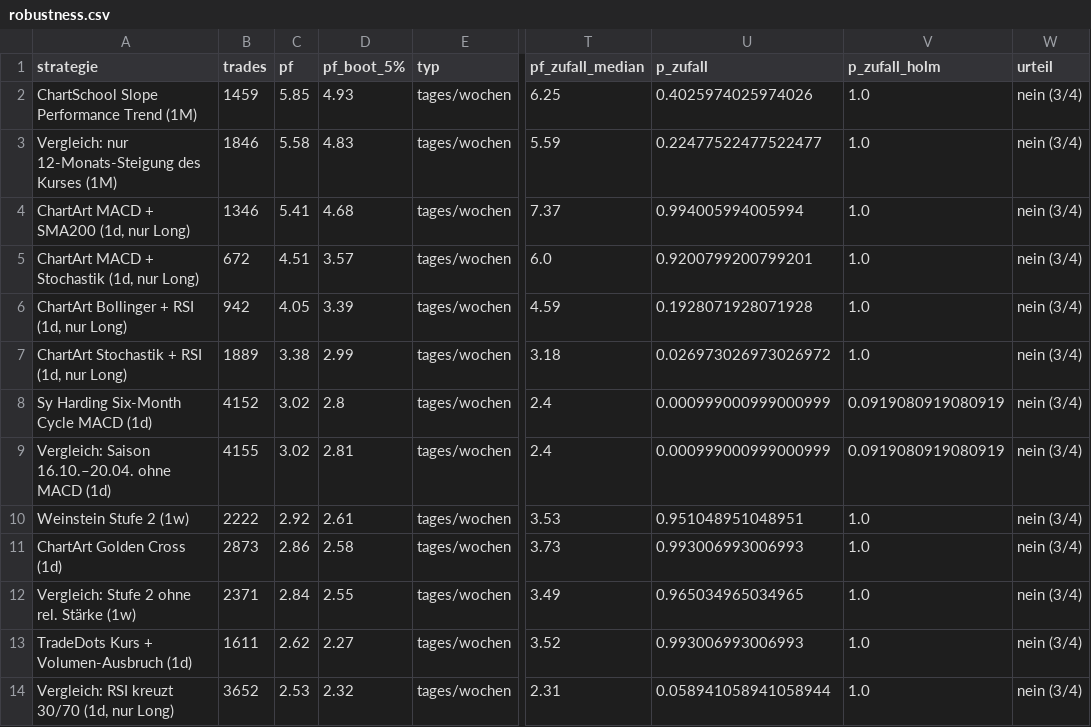
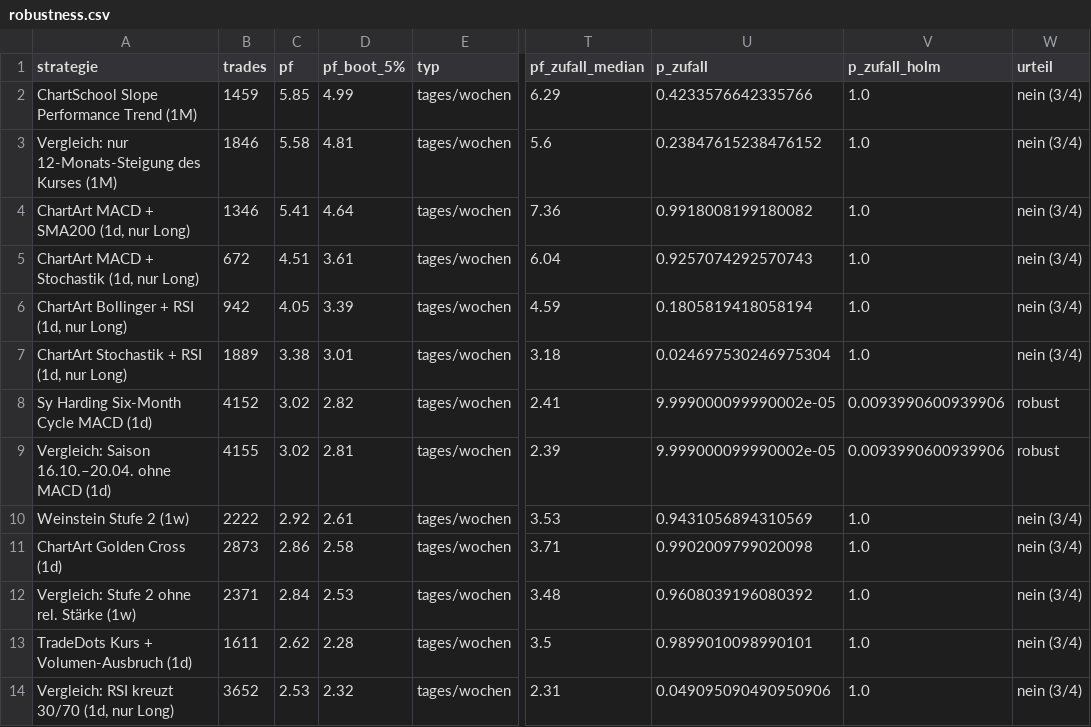
Before and after one commit to towelie997/hello-world, a CSV file: strategy_lab/results/big/robustness.csv, drawn as a sheet; only a part is shown, gaps mark what is left out; the diff covers the shown part only; the diff names each change by its address in the sheet, - before the commit and + after, or states it on an @@ line.

```diff
--- a/strategy_lab/results/big/robustness.csv
+++ b/strategy_lab/results/big/robustness.csv
-D2 (pf_boot_5%): 4.93
+D2 (pf_boot_5%): 4.99
-T2 (pf_zufall_median): 6.25
+T2 (pf_zufall_median): 6.29
-U2 (p_zufall): 0.4025974025974026
+U2 (p_zufall): 0.4233576642335766
-D3 (pf_boot_5%): 4.83
+D3 (pf_boot_5%): 4.81
-T3 (pf_zufall_median): 5.59
+T3 (pf_zufall_median): 5.6
-U3 (p_zufall): 0.22477522477522477
+U3 (p_zufall): 0.23847615238476152
-D4 (pf_boot_5%): 4.68
+D4 (pf_boot_5%): 4.64
-T4 (pf_zufall_median): 7.37
+T4 (pf_zufall_median): 7.36
-U4 (p_zufall): 0.994005994005994
+U4 (p_zufall): 0.9918008199180082
-D5 (pf_boot_5%): 3.57
+D5 (pf_boot_5%): 3.61
-T5 (pf_zufall_median): 6.0
+T5 (pf_zufall_median): 6.04
-U5 (p_zufall): 0.9200799200799201
+U5 (p_zufall): 0.9257074292570743
-U6 (p_zufall): 0.1928071928071928
+U6 (p_zufall): 0.1805819418058194
-D7 (pf_boot_5%): 2.99
+D7 (pf_boot_5%): 3.01
-U7 (p_zufall): 0.026973026973026972
+U7 (p_zufall): 0.024697530246975304
-D8 (pf_boot_5%): 2.8
+D8 (pf_boot_5%): 2.82
-T8 (pf_zufall_median): 2.4
+T8 (pf_zufall_median): 2.41
-U8:U9 (p_zufall): 0.000999000999000999
+U8:U9 (p_zufall): 9.999000099990002e-05
-V8:V9 (p_zufall_holm): 0.0919080919080919
+V8:V9 (p_zufall_holm): 0.0093990600939906
-W8:W9 (urteil): nein (3/4)
+W8:W9 (urteil): robust
-T9 (pf_zufall_median): 2.4
+T9 (pf_zufall_median): 2.39
-U10 (p_zufall): 0.951048951048951
+U10 (p_zufall): 0.9431056894310569
-T11 (pf_zufall_median): 3.73
+T11 (pf_zufall_median): 3.71
-U11 (p_zufall): 0.993006993006993
+U11 (p_zufall): 0.9902009799020098
-D12 (pf_boot_5%): 2.55
+D12 (pf_boot_5%): 2.53
-T12 (pf_zufall_median): 3.49
+T12 (pf_zufall_median): 3.48
-U12 (p_zufall): 0.965034965034965
+U12 (p_zufall): 0.9608039196080392
-D13 (pf_boot_5%): 2.27
+D13 (pf_boot_5%): 2.28
-T13 (pf_zufall_median): 3.52
+T13 (pf_zufall_median): 3.5
-U13 (p_zufall): 0.993006993006993
+U13 (p_zufall): 0.9899010098990101
-U14 (p_zufall): 0.058941058941058944
+U14 (p_zufall): 0.049095090490950906
```
Also changed, not shown: 2 added rows and 92 edited cells elsewhere in this file, strategy_lab/results/big/momentum_filter.csv, strategy_lab/results/big/ranking.csv, 10 other files.
